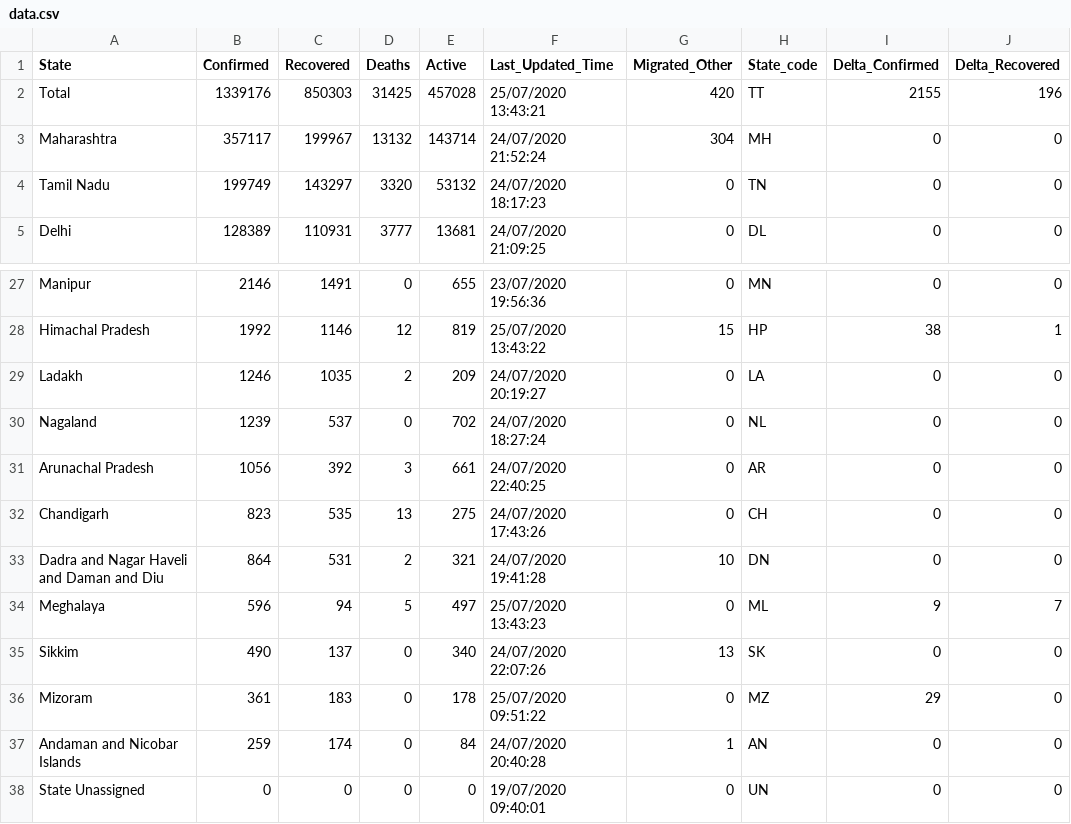
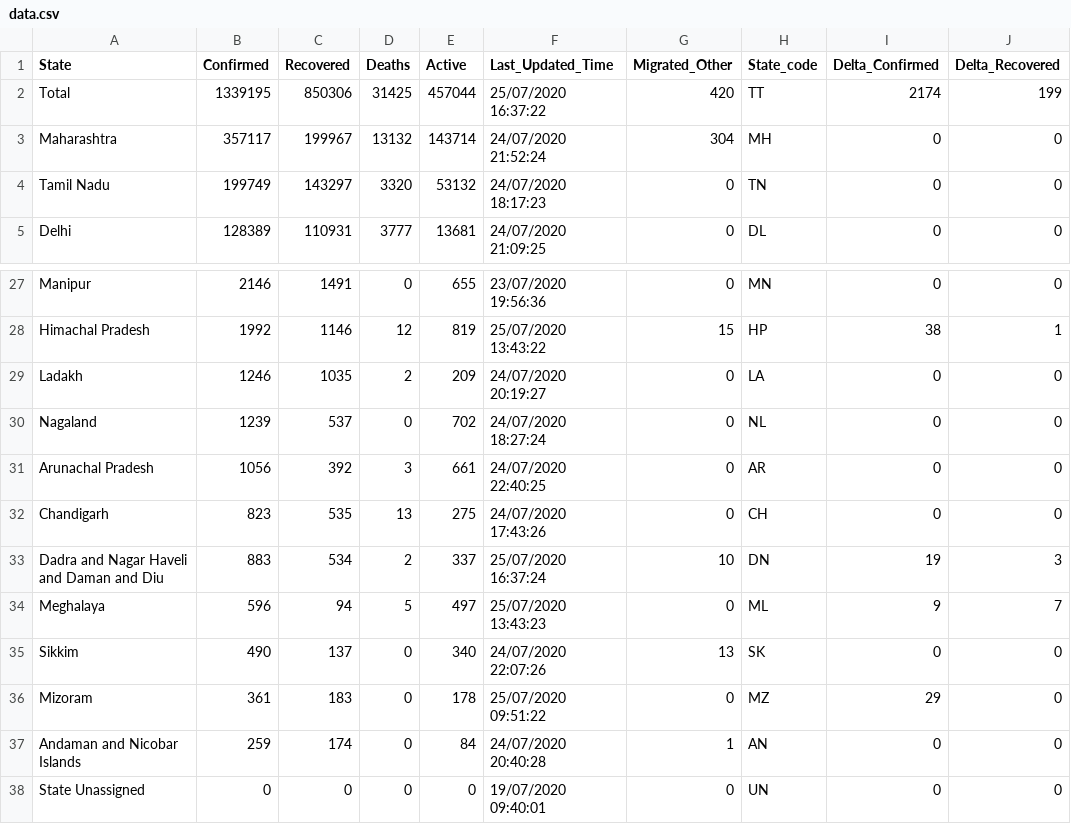
Before and after one commit to KeshariPiyush24/COVID-19-Outbreak-India, a CSV file: data.csv, drawn as a sheet; only a part is shown, gaps mark what is left out; the diff names each change by its address in the sheet, - before the commit and + after, or states it on an @@ line.

```diff
--- a/data.csv
+++ b/data.csv
-B2 (Confirmed): 1339176
+B2 (Confirmed): 1339195
-C2 (Recovered): 850303
+C2 (Recovered): 850306
-E2 (Active): 457028
+E2 (Active): 457044
-F2 (Last_Updated_Time): 25/07/2020 13:43:21
+F2 (Last_Updated_Time): 25/07/2020 16:37:22
-I2 (Delta_Confirmed): 2155
+I2 (Delta_Confirmed): 2174
-J2 (Delta_Recovered): 196
+J2 (Delta_Recovered): 199
-B33 (Confirmed): 864
+B33 (Confirmed): 883
-C33 (Recovered): 531
+C33 (Recovered): 534
-E33 (Active): 321
+E33 (Active): 337
-F33 (Last_Updated_Time): 24/07/2020 19:41:28
+F33 (Last_Updated_Time): 25/07/2020 16:37:24
-I33 (Delta_Confirmed): 0
+I33 (Delta_Confirmed): 19
-J33 (Delta_Recovered): 0
+J33 (Delta_Recovered): 3
```
Also changed, not shown: 2 other files.
